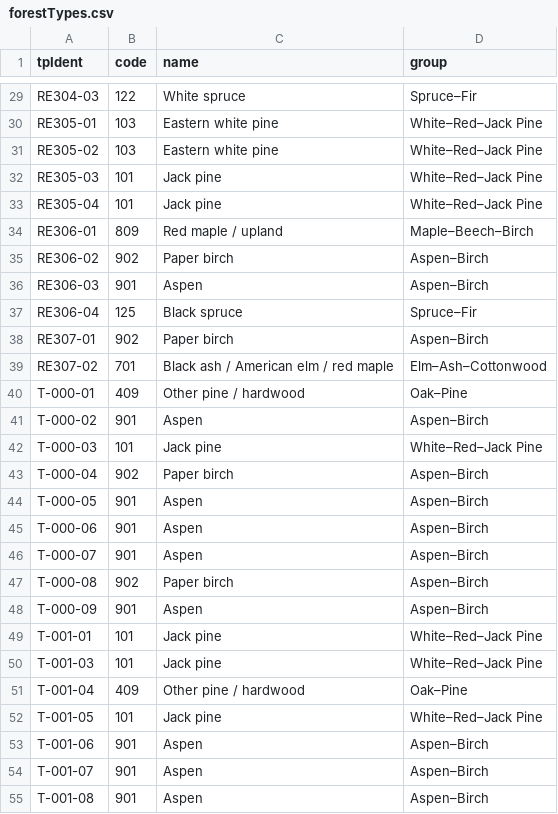
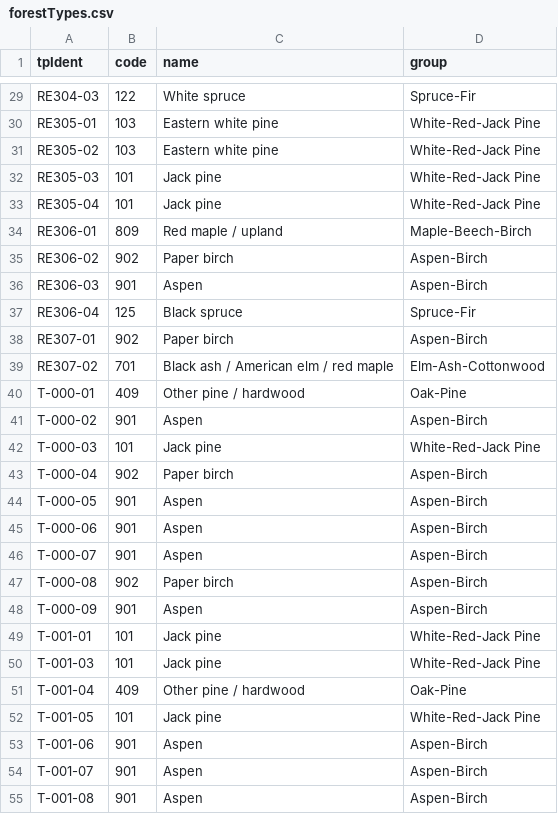
Before and after one commit to alexandergraeff/PagamiCarbonScaling, a CSV file: data/reference/forestTypes.csv, drawn as a sheet; only a part is shown, gaps mark what is left out; the diff covers the shown part only.

```diff
--- a/data/reference/forestTypes.csv
+++ b/data/reference/forestTypes.csv
@@ -29,27 +29,27 @@
-"RE304-03",122,"White spruce","Spruce–Fir"
-"RE305-01",103,"Eastern white pine","White–Red–Jack Pine"
-"RE305-02",103,"Eastern white pine","White–Red–Jack Pine"
-"RE305-03",101,"Jack pine","White–Red–Jack Pine"
-"RE305-04",101,"Jack pine","White–Red–Jack Pine"
-"RE306-01",809,"Red maple / upland","Maple–Beech–Birch"
-"RE306-02",902,"Paper birch","Aspen–Birch"
-"RE306-03",901,"Aspen","Aspen–Birch"
-"RE306-04",125,"Black spruce","Spruce–Fir"
-"RE307-01",902,"Paper birch","Aspen–Birch"
-"RE307-02",701,"Black ash / American elm / red maple","Elm–Ash–Cottonwood"
-"T-000-01",409,"Other pine / hardwood","Oak–Pine"
-"T-000-02",901,"Aspen","Aspen–Birch"
-"T-000-03",101,"Jack pine","White–Red–Jack Pine"
-"T-000-04",902,"Paper birch","Aspen–Birch"
-"T-000-05",901,"Aspen","Aspen–Birch"
-"T-000-06",901,"Aspen","Aspen–Birch"
-"T-000-07",901,"Aspen","Aspen–Birch"
-"T-000-08",902,"Paper birch","Aspen–Birch"
-"T-000-09",901,"Aspen","Aspen–Birch"
-"T-001-01",101,"Jack pine","White–Red–Jack Pine"
-"T-001-03",101,"Jack pine","White–Red–Jack Pine"
-"T-001-04",409,"Other pine / hardwood","Oak–Pine"
-"T-001-05",101,"Jack pine","White–Red–Jack Pine"
-"T-001-06",901,"Aspen","Aspen–Birch"
-"T-001-07",901,"Aspen","Aspen–Birch"
-"T-001-08",901,"Aspen","Aspen–Birch"
+RE304-03,122,White spruce,Spruce-Fir
+RE305-01,103,Eastern white pine,White-Red-Jack Pine
+RE305-02,103,Eastern white pine,White-Red-Jack Pine
+RE305-03,101,Jack pine,White-Red-Jack Pine
+RE305-04,101,Jack pine,White-Red-Jack Pine
+RE306-01,809,Red maple / upland,Maple-Beech-Birch
+RE306-02,902,Paper birch,Aspen-Birch
+RE306-03,901,Aspen,Aspen-Birch
+RE306-04,125,Black spruce,Spruce-Fir
+RE307-01,902,Paper birch,Aspen-Birch
+RE307-02,701,Black ash / American elm / red maple,Elm-Ash-Cottonwood
+T-000-01,409,Other pine / hardwood,Oak-Pine
+T-000-02,901,Aspen,Aspen-Birch
+T-000-03,101,Jack pine,White-Red-Jack Pine
+T-000-04,902,Paper birch,Aspen-Birch
+T-000-05,901,Aspen,Aspen-Birch
+T-000-06,901,Aspen,Aspen-Birch
+T-000-07,901,Aspen,Aspen-Birch
+T-000-08,902,Paper birch,Aspen-Birch
+T-000-09,901,Aspen,Aspen-Birch
+T-001-01,101,Jack pine,White-Red-Jack Pine
+T-001-03,101,Jack pine,White-Red-Jack Pine
+T-001-04,409,Other pine / hardwood,Oak-Pine
+T-001-05,101,Jack pine,White-Red-Jack Pine
+T-001-06,901,Aspen,Aspen-Birch
+T-001-07,901,Aspen,Aspen-Birch
+T-001-08,901,Aspen,Aspen-Birch
```
Also changed, not shown: 107 edited cells elsewhere in this file, 1 other file.
